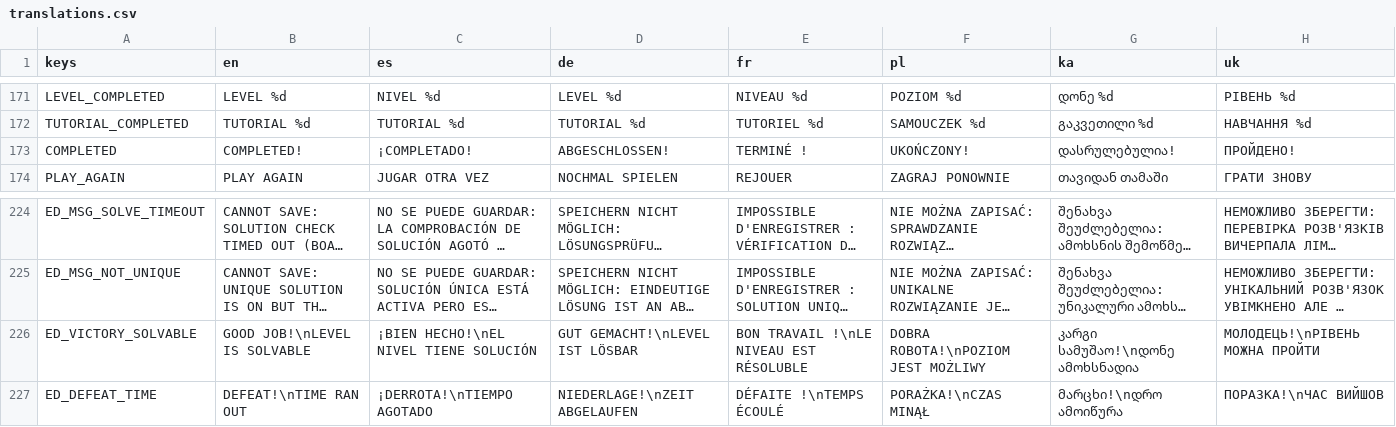
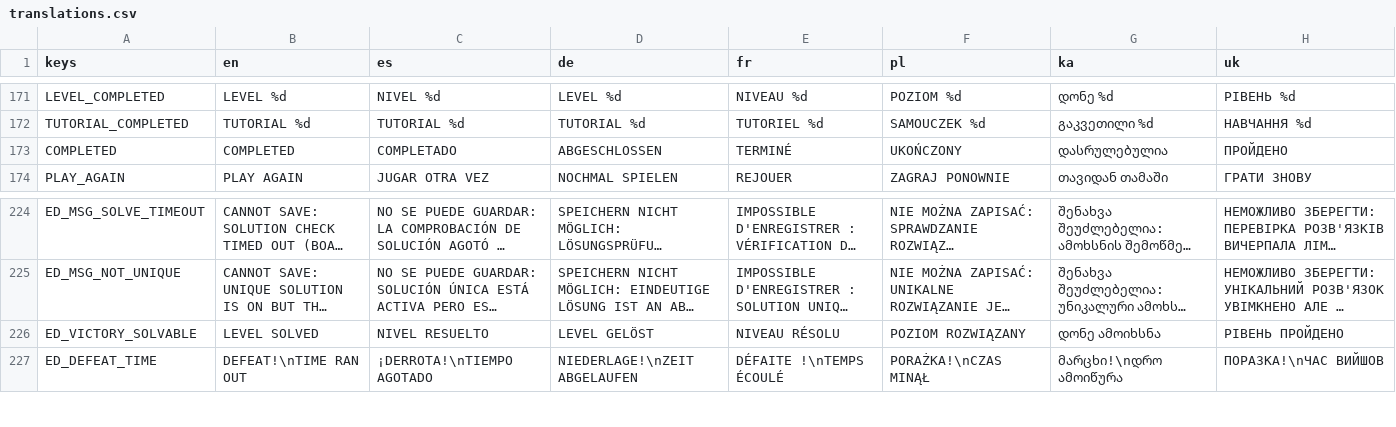
Before and after one commit to geeks0n-byte/project-taku, a CSV file: resources/localization/translations.csv, drawn as a sheet; only a part is shown, gaps mark what is left out; long unchanged cells end in …; the diff names each change by its address in the sheet, - before the commit and + after, or states it on an @@ line.

```diff
--- a/resources/localization/translations.csv
+++ b/resources/localization/translations.csv
-B173 (en): COMPLETED!
+B173 (en): COMPLETED
-C173 (es): ¡COMPLETADO!
+C173 (es): COMPLETADO
-D173 (de): ABGESCHLOSSEN!
+D173 (de): ABGESCHLOSSEN
-E173 (fr): TERMINÉ !
+E173 (fr): TERMINÉ
-F173 (pl): UKOŃCZONY!
+F173 (pl): UKOŃCZONY
-G173 (ka): დასრულებულია!
+G173 (ka): დასრულებულია
-H173 (uk): ПРОЙДЕНО!
+H173 (uk): ПРОЙДЕНО
-B226 (en): GOOD JOB!\nLEVEL IS SOLVABLE
+B226 (en): LEVEL SOLVED
-C226 (es): ¡BIEN HECHO!\nEL NIVEL TIENE SOLUCIÓN
+C226 (es): NIVEL RESUELTO
-D226 (de): GUT GEMACHT!\nLEVEL IST LÖSBAR
+D226 (de): LEVEL GELÖST
-E226 (fr): BON TRAVAIL !\nLE NIVEAU EST RÉSOLUBLE
+E226 (fr): NIVEAU RÉSOLU
-F226 (pl): DOBRA ROBOTA!\nPOZIOM JEST MOŻLIWY
+F226 (pl): POZIOM ROZWIĄZANY
-G226 (ka): კარგი სამუშაო!\nდონე ამოხსნადია
+G226 (ka): დონე ამოიხსნა
-H226 (uk): МОЛОДЕЦЬ!\nРІВЕНЬ МОЖНА ПРОЙТИ
+H226 (uk): РІВЕНЬ ПРОЙДЕНО
```
Also changed, not shown: 11 other files.
